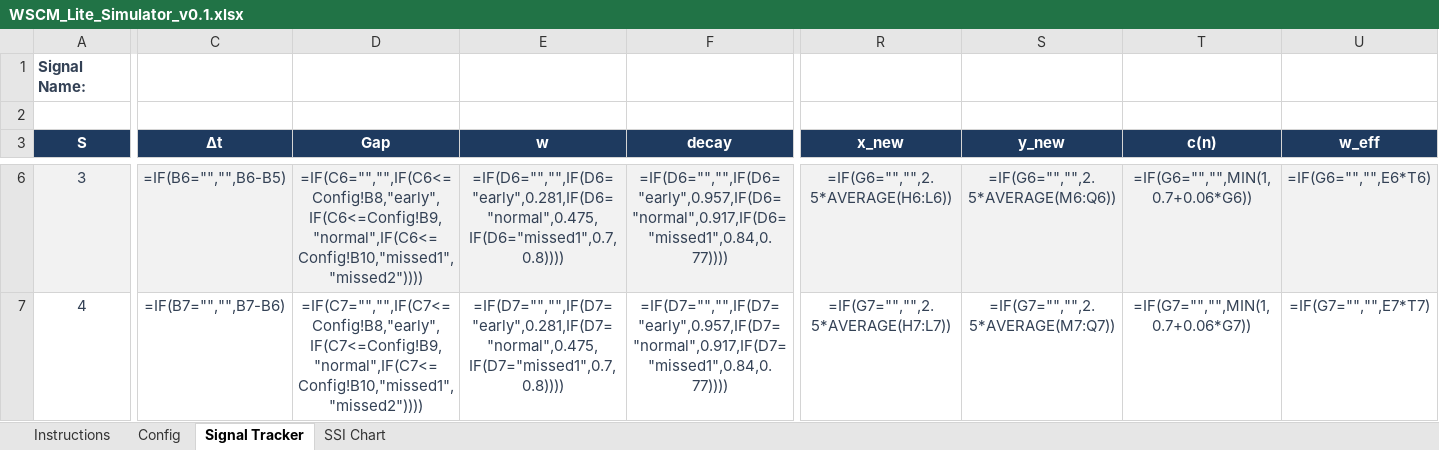
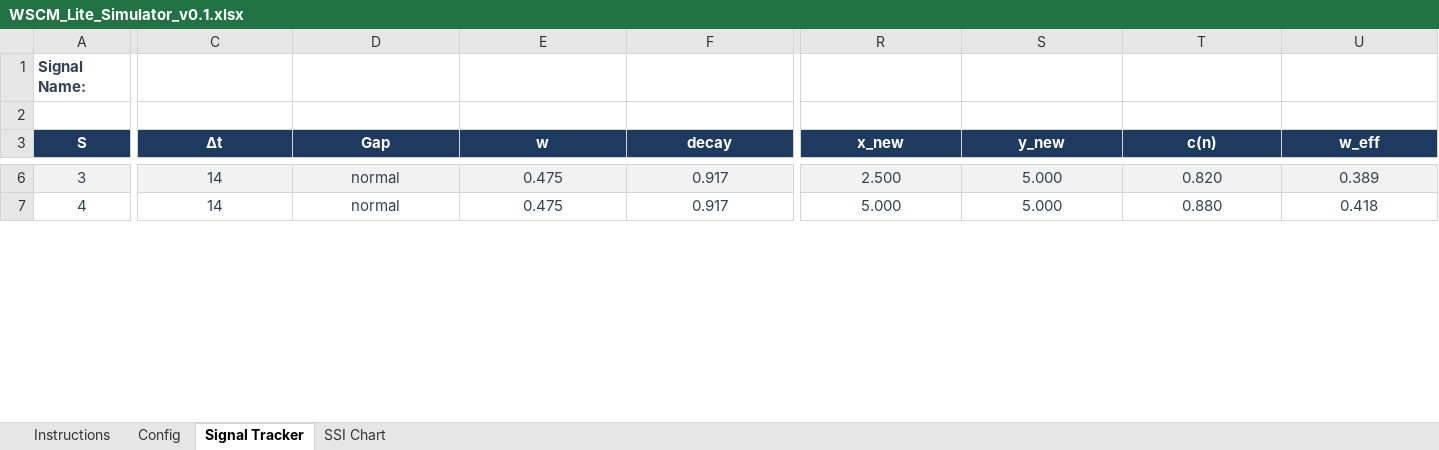
Before and after one commit to axxem-ai/wscm-lite, an Excel workbook: WSCM_Lite_Simulator_v0.1.xlsx, sheet Signal Tracker, drawn as a sheet; only a part is shown, gaps mark what is left out; values as stored, in another font and other column widths than the file's, no borders; formulas without a stored value are shown as written; the diff covers the shown part only; the diff names each change by its address in the sheet, - before the commit and + after, or states it on an @@ line.

```diff
--- a/WSCM_Lite_Simulator_v0.1.xlsx (sheet Signal Tracker)
+++ b/WSCM_Lite_Simulator_v0.1.xlsx (sheet Signal Tracker)
-C6 (Δt): =IF(B6="","",B6-B5)
+C6 (Δt): 14
-D6 (Gap): =IF(C6="","",IF(C6<=Config!B8,"early",IF(C6<=Config!B9,"normal",IF(C6<=Config!B10,"missed1","missed2"))))
+D6 (Gap): normal
-E6 (w): =IF(D6="","",IF(D6="early",0.281,IF(D6="normal",0.475,IF(D6="missed1",0.7,0.8))))
+E6 (w): 0.475
-F6 (decay): =IF(D6="","",IF(D6="early",0.957,IF(D6="normal",0.917,IF(D6="missed1",0.84,0.77))))
+F6 (decay): 0.917
-R6 (x_new): =IF(G6="","",2.5*AVERAGE(H6:L6))
+R6 (x_new): 2.500
-S6 (y_new): =IF(G6="","",2.5*AVERAGE(M6:Q6))
+S6 (y_new): 5.000
-T6 (c(n)): =IF(G6="","",MIN(1,0.7+0.06*G6))
+T6 (c(n)): 0.820
-U6 (w_eff): =IF(G6="","",E6*T6)
+U6 (w_eff): 0.389
-C7 (Δt): =IF(B7="","",B7-B6)
+C7 (Δt): 14
-D7 (Gap): =IF(C7="","",IF(C7<=Config!B8,"early",IF(C7<=Config!B9,"normal",IF(C7<=Config!B10,"missed1","missed2"))))
+D7 (Gap): normal
-E7 (w): =IF(D7="","",IF(D7="early",0.281,IF(D7="normal",0.475,IF(D7="missed1",0.7,0.8))))
+E7 (w): 0.475
-F7 (decay): =IF(D7="","",IF(D7="early",0.957,IF(D7="normal",0.917,IF(D7="missed1",0.84,0.77))))
+F7 (decay): 0.917
-R7 (x_new): =IF(G7="","",2.5*AVERAGE(H7:L7))
+R7 (x_new): 5.000
-S7 (y_new): =IF(G7="","",2.5*AVERAGE(M7:Q7))
+S7 (y_new): 5.000
-T7 (c(n)): =IF(G7="","",MIN(1,0.7+0.06*G7))
+T7 (c(n)): 0.880
-U7 (w_eff): =IF(G7="","",E7*T7)
+U7 (w_eff): 0.418
```
Also changed, not shown: 430 edited cells elsewhere in this sheet, sheet SSI Chart, sheet Config, charts or pictures.
